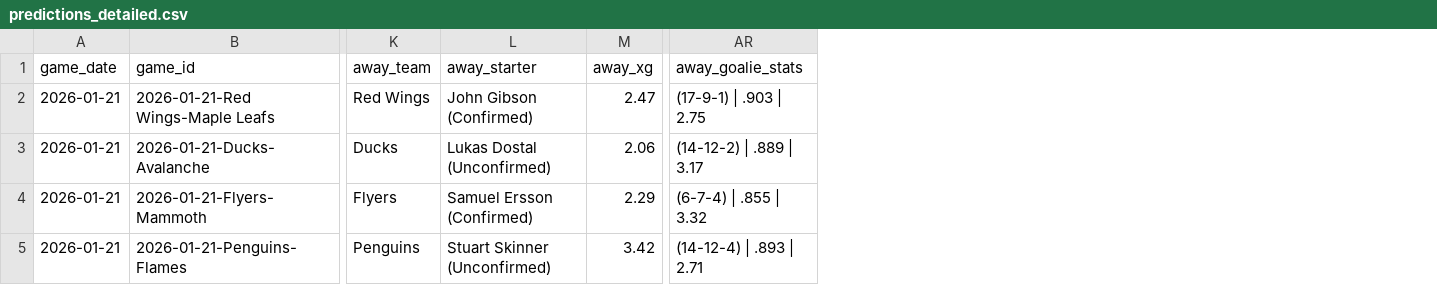
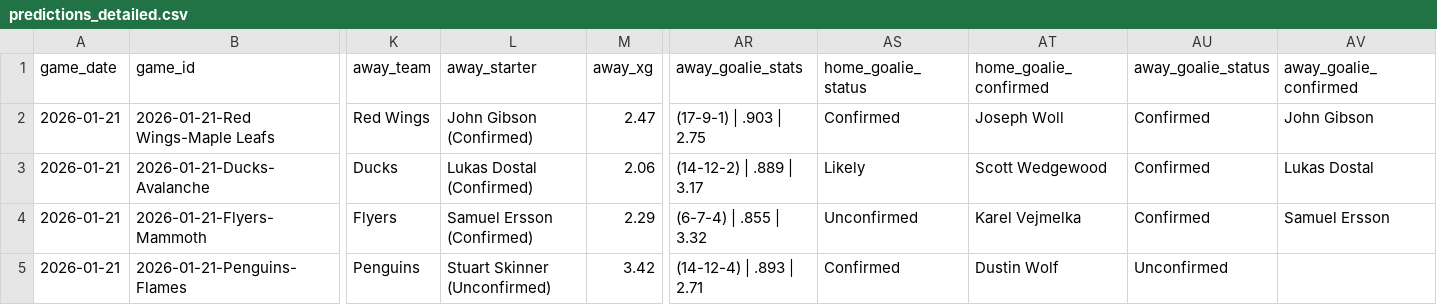
Before and after one commit to alexgarrison2/axiom, a CSV file: pipeline/data/predictions_detailed.csv, drawn as a sheet; only a part is shown, gaps mark what is left out; the diff covers the shown part only; the diff names each change by its address in the sheet, - before the commit and + after, or states it on an @@ line.

```diff
--- a/pipeline/data/predictions_detailed.csv
+++ b/pipeline/data/predictions_detailed.csv
+column AS (home_goalie_status), rows 2-5: Confirmed | Likely | Unconfirmed | Confirmed
+column AT (home_goalie_confirmed), rows 2-5: Joseph Woll | Scott Wedgewood | Karel Vejmelka | Dustin Wolf
+column AU (away_goalie_status), rows 2-5: Confirmed | Confirmed | Confirmed | Unconfirmed
+column AV (away_goalie_confirmed), rows 2-4: John Gibson | Lukas Dostal | Samuel Ersson
-L3 (away_starter): Lukas Dostal (Unconfirmed)
+L3 (away_starter): Lukas Dostal (Confirmed)
```
Also changed, not shown: 5 edited cells elsewhere in this file, data/predictions_detailed.csv, public/data/predictions_detailed.csv, 7 other files.
